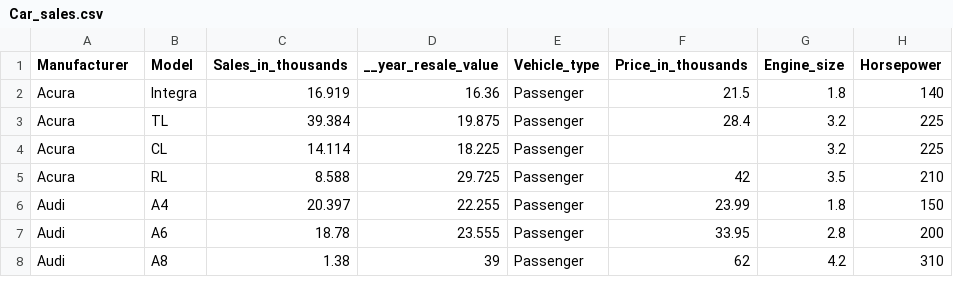
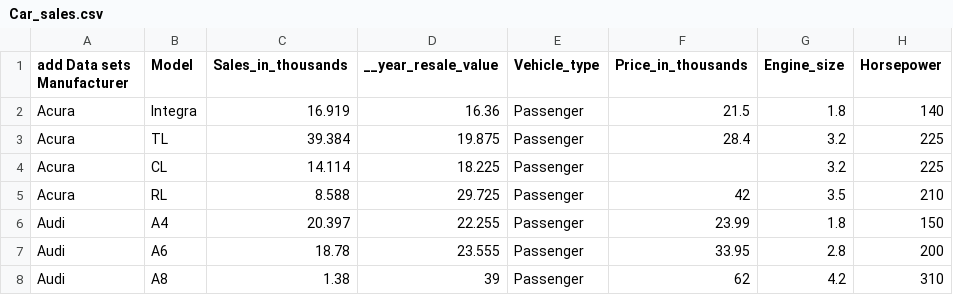
Before and after one commit to jlenry118/Cars, a CSV file: Car_sales.csv, drawn as a sheet; only a part is shown; the diff names each change by its address in the sheet, - before the commit and + after, or states it on an @@ line.

Commit message:
Update Car_sales.csv

```diff
--- a/Car_sales.csv
+++ b/Car_sales.csv
-A1: Manufacturer
+A1: add Data sets Manufacturer
```
